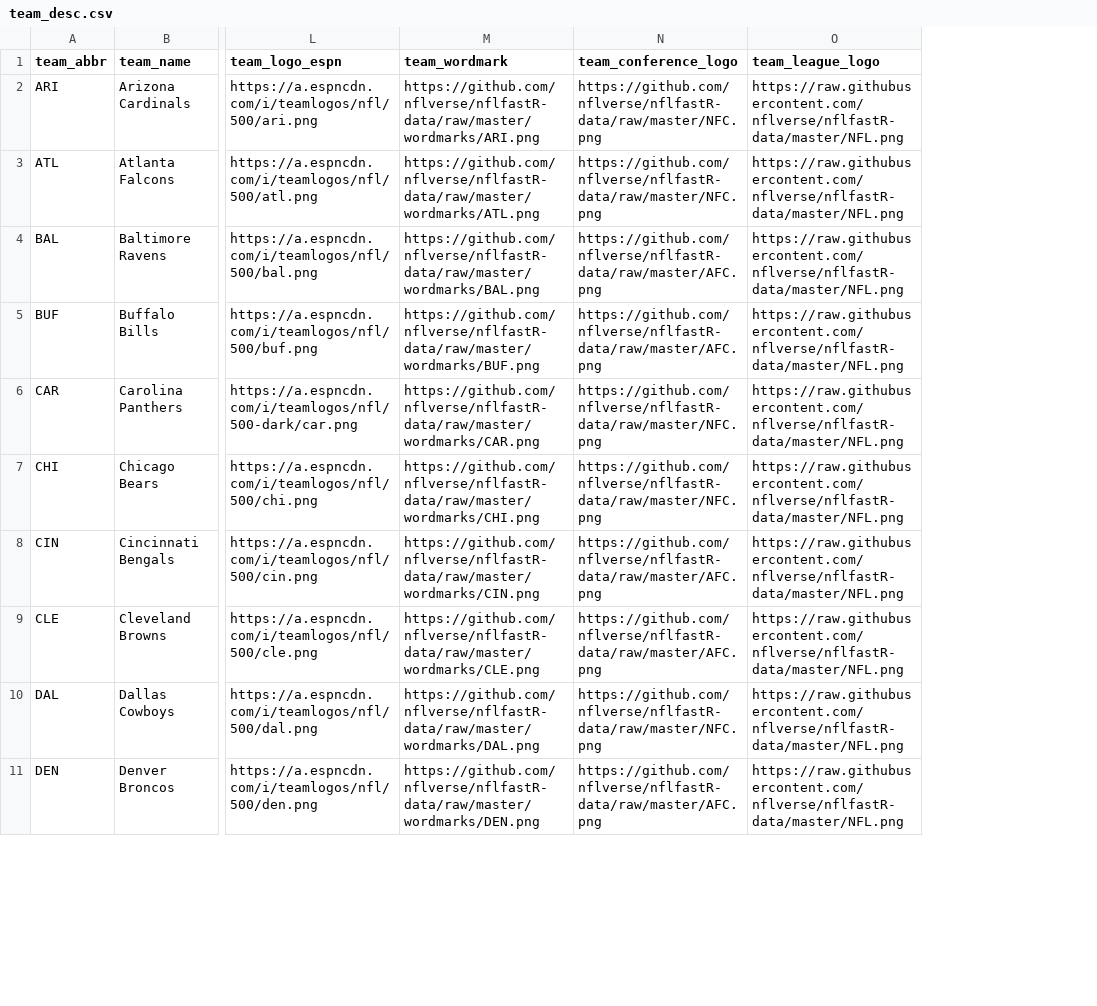
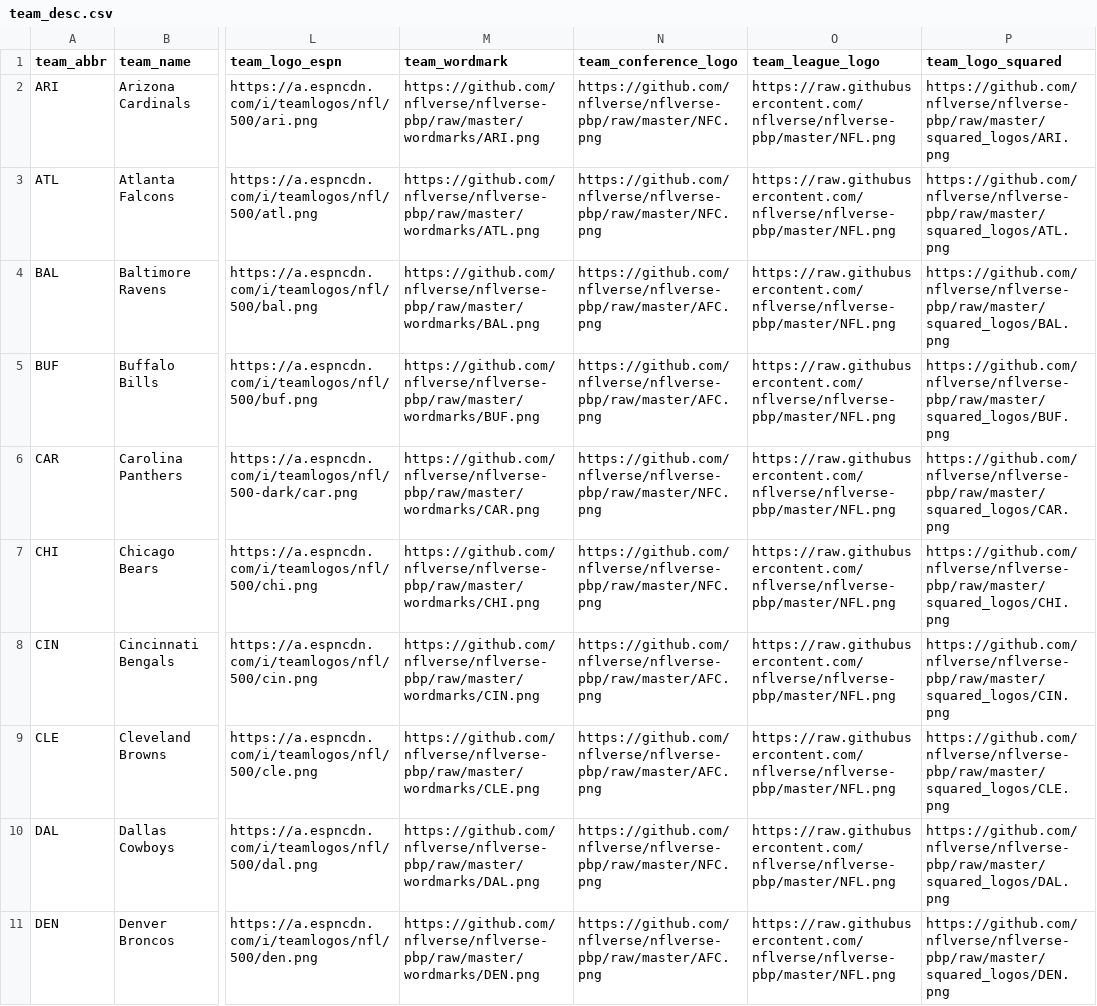
Before and after one commit to ltirrell/flipside_bounties, a CSV file: data/team_desc.csv, drawn as a sheet; only a part is shown, gaps mark what is left out; the diff covers the shown part only; the diff names each change by its address in the sheet, - before the commit and + after, or states it on an @@ line.

Commit message:
update data processing

```diff
--- a/data/team_desc.csv
+++ b/data/team_desc.csv
+column P (team_logo_squared), rows 2-11: https://github.com/nflverse/nflverse-pbp/raw/master/squared_logos/ARI.png | https://github.com/nflverse/nflverse-pbp/raw/master/squared_logos/ATL.png | https://github.com/nflverse/nflverse-pbp/raw/master/squared_logos/BAL.png | https://github.com/nflverse/nflverse-pbp/raw/master/squared_logos/BUF.png | https://github.com/nflverse/nflverse-pbp/raw/master/squared_logos/CAR.png | https://github.com/nflverse/nflverse-pbp/raw/master/squared_logos/CHI.png | https://github.com/nflverse/nflverse-pbp/raw/master/squared_logos/CIN.png | https://github.com/nflverse/nflverse-pbp/raw/master/squared_logos/CLE.png | https://github.com/nflverse/nflverse-pbp/raw/master/squared_logos/DAL.png | https://github.com/nflverse/nflverse-pbp/raw/master/squared_logos/DEN.png
-M2 (team_wordmark): https://github.com/nflverse/nflfastR-data/raw/master/wordmarks/ARI.png
+M2 (team_wordmark): https://github.com/nflverse/nflverse-pbp/raw/master/wordmarks/ARI.png
-N2:N3 (team_conference_logo): https://github.com/nflverse/nflfastR-data/raw/master/NFC.png
+N2:N3 (team_conference_logo): https://github.com/nflverse/nflverse-pbp/raw/master/NFC.png
-O2:O11 (team_league_logo): https://raw.githubusercontent.com/nflverse/nflfastR-data/master/NFL.png
+O2:O11 (team_league_logo): https://raw.githubusercontent.com/nflverse/nflverse-pbp/master/NFL.png
-M3 (team_wordmark): https://github.com/nflverse/nflfastR-data/raw/master/wordmarks/ATL.png
+M3 (team_wordmark): https://github.com/nflverse/nflverse-pbp/raw/master/wordmarks/ATL.png
-M4 (team_wordmark): https://github.com/nflverse/nflfastR-data/raw/master/wordmarks/BAL.png
+M4 (team_wordmark): https://github.com/nflverse/nflverse-pbp/raw/master/wordmarks/BAL.png
-N4:N5 (team_conference_logo): https://github.com/nflverse/nflfastR-data/raw/master/AFC.png
+N4:N5 (team_conference_logo): https://github.com/nflverse/nflverse-pbp/raw/master/AFC.png
-M5 (team_wordmark): https://github.com/nflverse/nflfastR-data/raw/master/wordmarks/BUF.png
+M5 (team_wordmark): https://github.com/nflverse/nflverse-pbp/raw/master/wordmarks/BUF.png
-M6 (team_wordmark): https://github.com/nflverse/nflfastR-data/raw/master/wordmarks/CAR.png
+M6 (team_wordmark): https://github.com/nflverse/nflverse-pbp/raw/master/wordmarks/CAR.png
-N6:N7 (team_conference_logo): https://github.com/nflverse/nflfastR-data/raw/master/NFC.png
+N6:N7 (team_conference_logo): https://github.com/nflverse/nflverse-pbp/raw/master/NFC.png
-M7 (team_wordmark): https://github.com/nflverse/nflfastR-data/raw/master/wordmarks/CHI.png
+M7 (team_wordmark): https://github.com/nflverse/nflverse-pbp/raw/master/wordmarks/CHI.png
-M8 (team_wordmark): https://github.com/nflverse/nflfastR-data/raw/master/wordmarks/CIN.png
+M8 (team_wordmark): https://github.com/nflverse/nflverse-pbp/raw/master/wordmarks/CIN.png
-N8:N9 (team_conference_logo): https://github.com/nflverse/nflfastR-data/raw/master/AFC.png
+N8:N9 (team_conference_logo): https://github.com/nflverse/nflverse-pbp/raw/master/AFC.png
-M9 (team_wordmark): https://github.com/nflverse/nflfastR-data/raw/master/wordmarks/CLE.png
+M9 (team_wordmark): https://github.com/nflverse/nflverse-pbp/raw/master/wordmarks/CLE.png
-M10 (team_wordmark): https://github.com/nflverse/nflfastR-data/raw/master/wordmarks/DAL.png
+M10 (team_wordmark): https://github.com/nflverse/nflverse-pbp/raw/master/wordmarks/DAL.png
-N10 (team_conference_logo): https://github.com/nflverse/nflfastR-data/raw/master/NFC.png
+N10 (team_conference_logo): https://github.com/nflverse/nflverse-pbp/raw/master/NFC.png
-M11 (team_wordmark): https://github.com/nflverse/nflfastR-data/raw/master/wordmarks/DEN.png
+M11 (team_wordmark): https://github.com/nflverse/nflverse-pbp/raw/master/wordmarks/DEN.png
-N11 (team_conference_logo): https://github.com/nflverse/nflfastR-data/raw/master/AFC.png
+N11 (team_conference_logo): https://github.com/nflverse/nflverse-pbp/raw/master/AFC.png
```
Also changed, not shown: 79 edited cells elsewhere in this file, 18 other files.
